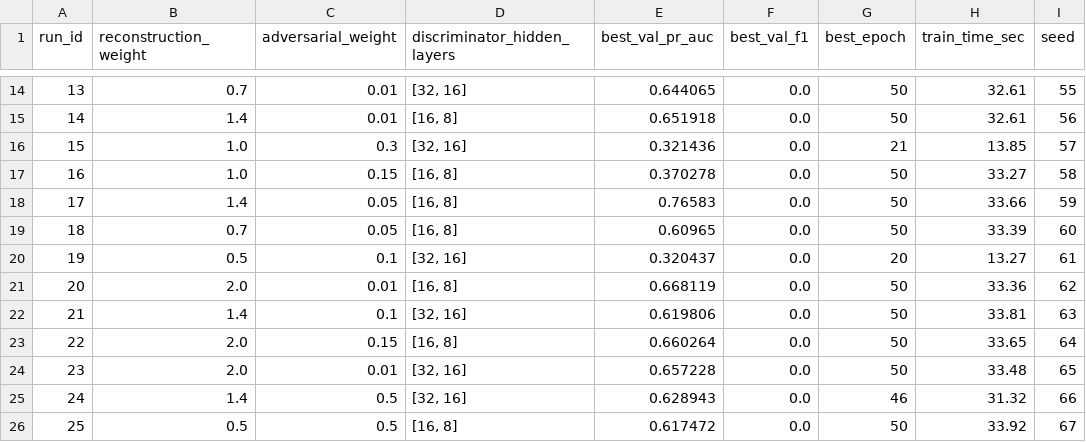
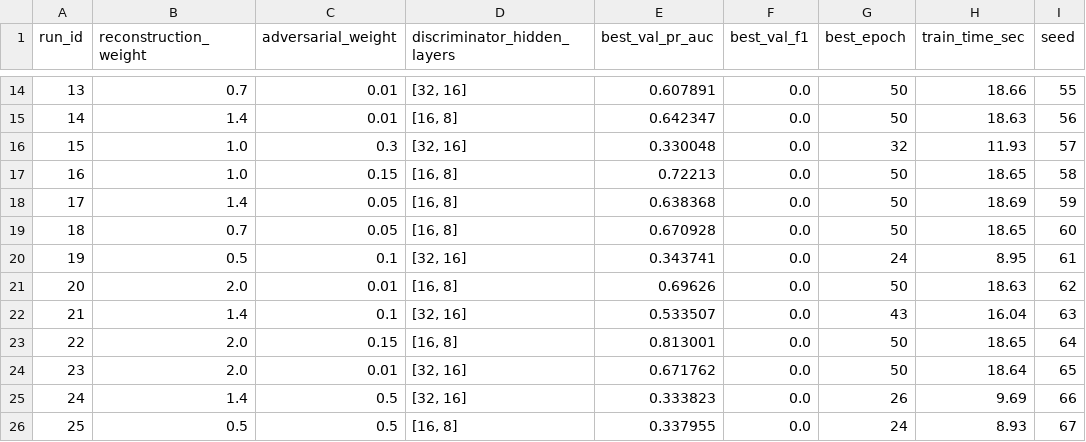
Before and after one commit to s349534/AM01-Detection-of-Anomalous-Behaviour-in-Industrial-Robot, a CSV file: reports/tables/validation_results_aae.csv, drawn as a sheet; only a part is shown, gaps mark what is left out; the diff covers the shown part only.

Commit message:
feat(aae): validated hyperparameters with W=32 and latent_dim=16 (run 22 best)

```diff
--- a/reports/tables/validation_results_aae.csv
+++ b/reports/tables/validation_results_aae.csv
@@ -14,13 +14,13 @@ run_id,reconstruction_weight,adversarial_weight,discriminator_hidden_layers,best
-13,0.7,0.01,"[32, 16]",0.644065,0.0,50,32.61,55
-14,1.4,0.01,"[16, 8]",0.651918,0.0,50,32.61,56
-15,1.0,0.3,"[32, 16]",0.321436,0.0,21,13.85,57
-16,1.0,0.15,"[16, 8]",0.370278,0.0,50,33.27,58
-17,1.4,0.05,"[16, 8]",0.76583,0.0,50,33.66,59
-18,0.7,0.05,"[16, 8]",0.60965,0.0,50,33.39,60
-19,0.5,0.1,"[32, 16]",0.320437,0.0,20,13.27,61
-20,2.0,0.01,"[16, 8]",0.668119,0.0,50,33.36,62
-21,1.4,0.1,"[32, 16]",0.619806,0.0,50,33.81,63
-22,2.0,0.15,"[16, 8]",0.660264,0.0,50,33.65,64
-23,2.0,0.01,"[32, 16]",0.657228,0.0,50,33.48,65
-24,1.4,0.5,"[32, 16]",0.628943,0.0,46,31.32,66
-25,0.5,0.5,"[16, 8]",0.617472,0.0,50,33.92,67
+13,0.7,0.01,"[32, 16]",0.607891,0.0,50,18.66,55
+14,1.4,0.01,"[16, 8]",0.642347,0.0,50,18.63,56
+15,1.0,0.3,"[32, 16]",0.330048,0.0,32,11.93,57
+16,1.0,0.15,"[16, 8]",0.72213,0.0,50,18.65,58
+17,1.4,0.05,"[16, 8]",0.638368,0.0,50,18.69,59
+18,0.7,0.05,"[16, 8]",0.670928,0.0,50,18.65,60
+19,0.5,0.1,"[32, 16]",0.343741,0.0,24,8.95,61
+20,2.0,0.01,"[16, 8]",0.69626,0.0,50,18.63,62
+21,1.4,0.1,"[32, 16]",0.533507,0.0,43,16.04,63
+22,2.0,0.15,"[16, 8]",0.813001,0.0,50,18.65,64
+23,2.0,0.01,"[32, 16]",0.671762,0.0,50,18.64,65
+24,1.4,0.5,"[32, 16]",0.333823,0.0,26,9.69,66
+25,0.5,0.5,"[16, 8]",0.337955,0.0,24,8.93,67
```
Also changed, not shown: 31 edited cells elsewhere in this file, 7 other files.
